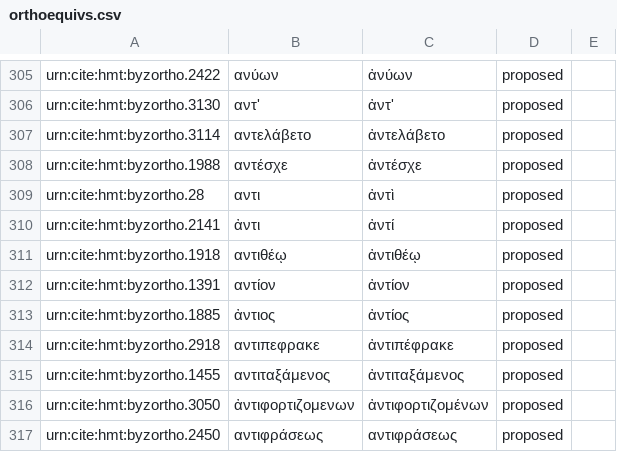
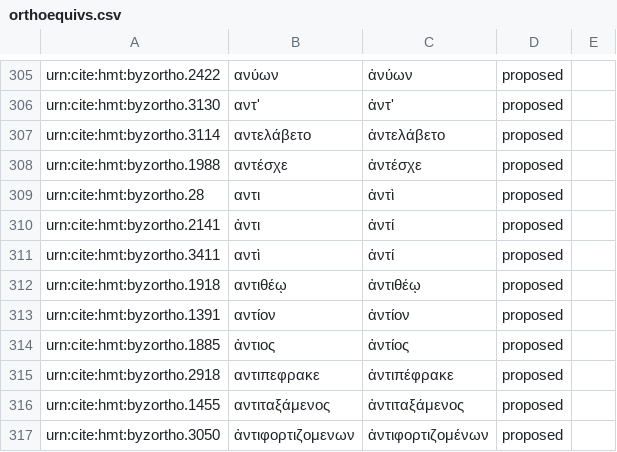
Before and after one commit to homermultitext/byzortho, a CSV file: orthoequivs.csv, drawn as a sheet; only a part is shown, gaps mark what is left out; the shorter side is filled out with more unchanged rows.

Commit message:
Update orthoequivs.csv

```diff
--- a/orthoequivs.csv
+++ b/orthoequivs.csv
@@ -310,2 +310,3 @@ urn:cite:hmt:byzortho.28,αντι,ἀντὶ,proposed,
 urn:cite:hmt:byzortho.2141,ἀντι,ἀντί,proposed,
+urn:cite:hmt:byzortho.3411,αντὶ,ἀντί,proposed,
 urn:cite:hmt:byzortho.1918,αντιθέῳ,ἀντιθέῳ,proposed,
```
